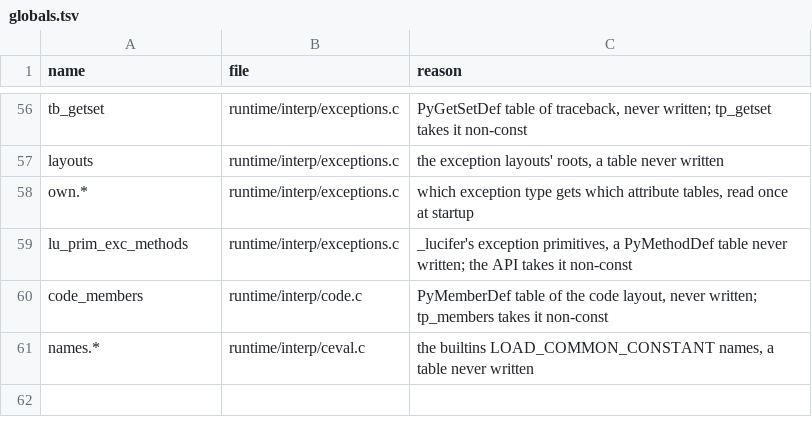
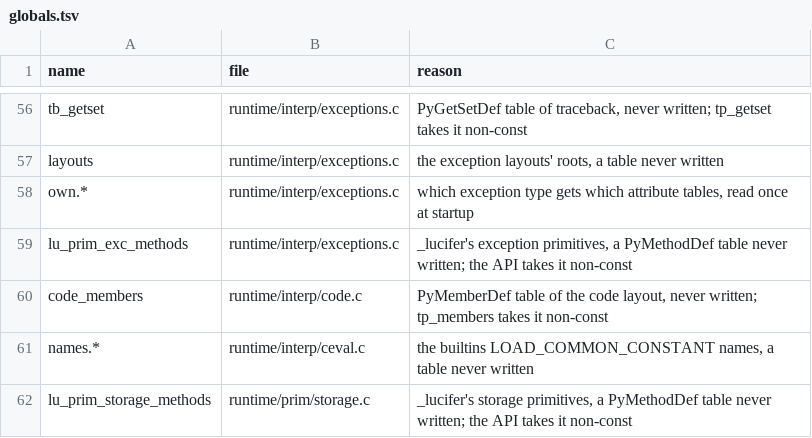
Before and after one commit to wedow/lucifer, a TSV file: tools/abi/globals.tsv, drawn as a sheet; only a part is shown, gaps mark what is left out; the diff names each change by its address in the sheet, - before the commit and + after, or states it on an @@ line.

Commit message:
test: error programs for list, tuple, range, unpack and sort; record storage primitives

```diff
--- a/tools/abi/globals.tsv
+++ b/tools/abi/globals.tsv
+row 62: lu_prim_storage_methods | runtime/prim/storage.c | _lucifer's storage primitives, a PyMethodDef table never written; the API takes it non-const
```
Also changed, not shown: 13 other files.
